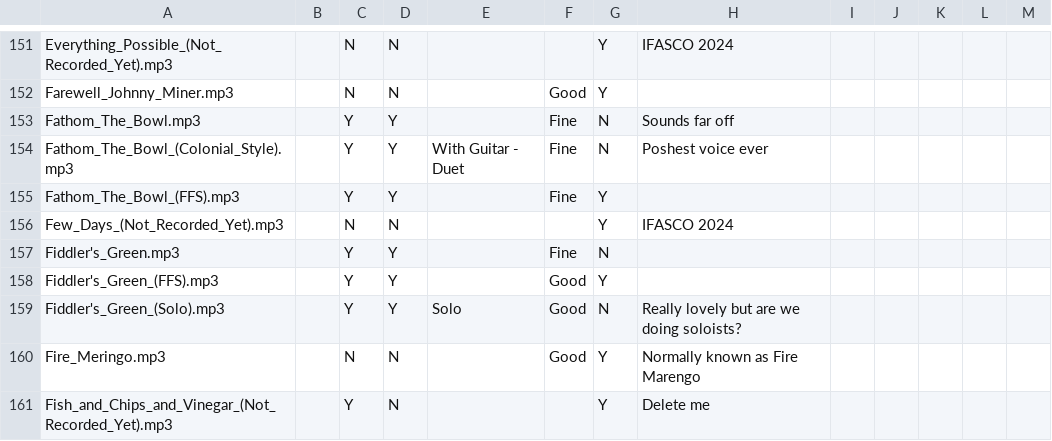
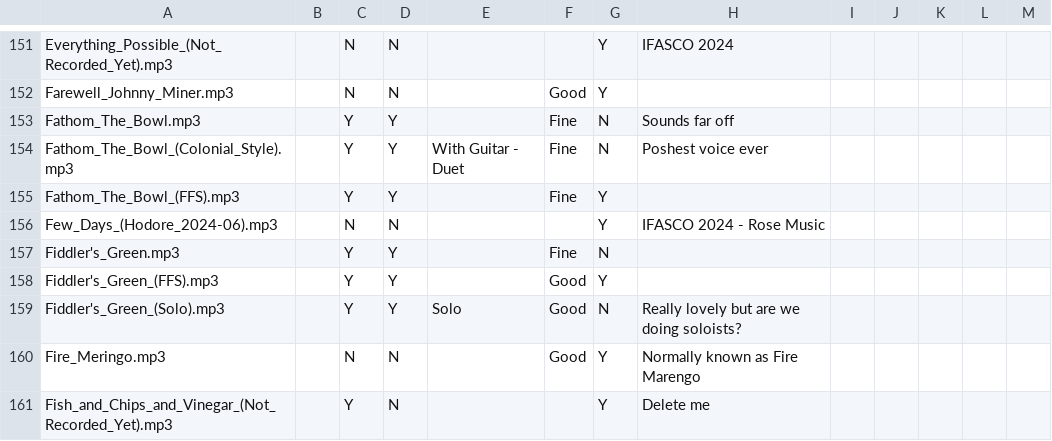
Before and after one commit to IMP1/virtualcampfire, a CSV file: songs.csv, drawn as a sheet; only a part is shown, gaps mark what is left out.

Commit message:
IFASCO

```diff
--- a/songs.csv
+++ b/songs.csv
@@ -155,3 +155,3 @@ Fathom_The_Bowl_(Colonial_Style).mp3,,Y,Y,With Guitar - Duet,Fine,N,Poshest voic
 Fathom_The_Bowl_(FFS).mp3,,Y,Y,,Fine,Y,,,,,,
-Few_Days_(Not_Recorded_Yet).mp3,,N,N,,,Y,"IFASCO 2024"
+Few_Days_(Hodore_2024-06).mp3,,N,N,,,Y,"IFASCO 2024 - Rose Music"
 Fiddler's_Green.mp3,,Y,Y,,Fine,N,,,,,,
```
Also changed, not shown: 3 other files.
